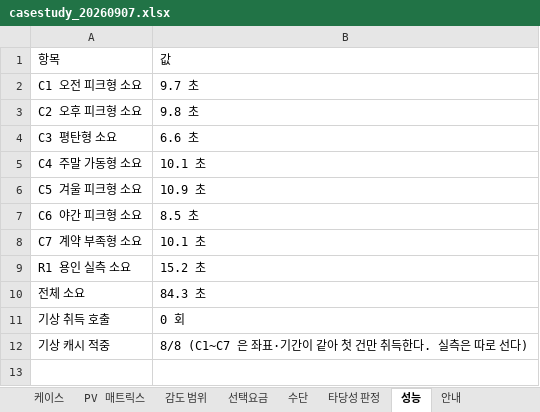
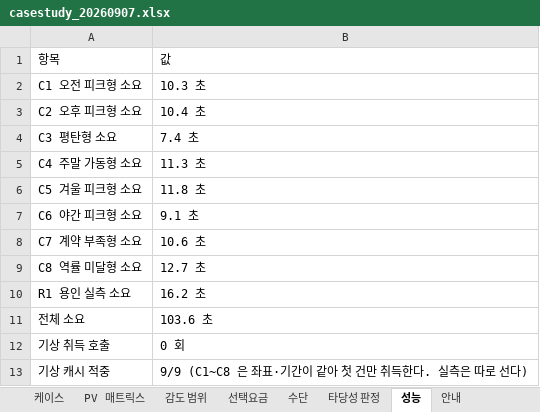
Before and after one commit to bakjeucar-boop/kwise, an Excel workbook: output/casestudy_20260907.xlsx, sheet 성능, drawn as a sheet; values as stored, in another font and other column widths than the file's, no borders; addresses are those after the commit; the diff names each change by its address in the sheet, - before the commit and + after, or states it on an @@ line.

```diff
--- a/output/casestudy_20260907.xlsx (sheet 성능)
+++ b/output/casestudy_20260907.xlsx (sheet 성능)
-B2: 9.7 초
+B2: 10.3 초
-B3: 9.8 초
+B3: 10.4 초
-B4: 6.6 초
+B4: 7.4 초
-B5: 10.1 초
+B5: 11.3 초
-B6: 10.9 초
+B6: 11.8 초
-B7: 8.5 초
+B7: 9.1 초
-B8: 10.1 초
+B8: 10.6 초
+row 9: C8 역률 미달형 소요 | 12.7 초
-B10: 15.2 초
+B10: 16.2 초
-B11: 84.3 초
+B11: 103.6 초
-B13: 8/8 (C1~C7 은 좌표·기간이 같아 첫 건만 취득한다. 실측은 따로 선다)
+B13: 9/9 (C1~C8 은 좌표·기간이 같아 첫 건만 취득한다. 실측은 따로 선다)
```
Also changed, not shown: sheet 감도 범위, sheet 타당성 판정, sheet PV 매트릭스, sheet 케이스, sheet 수단, sheet 선택요금, 6 other files.
